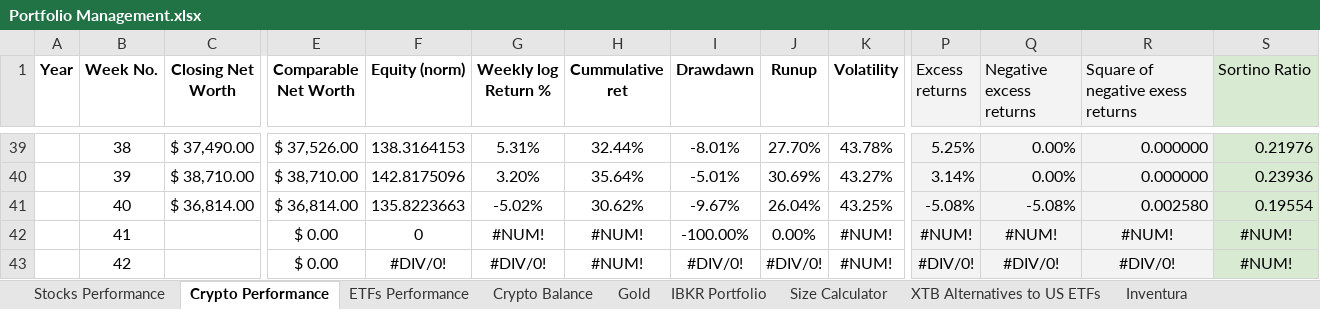
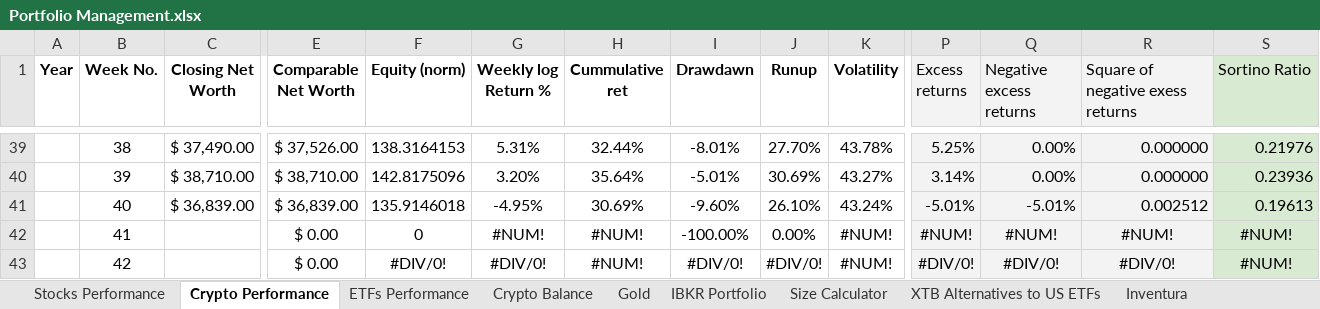
Before and after one commit to tomesink/obsidian, an Excel workbook: _system/Attachments/Portfolio Management.xlsx, sheet Crypto Performance, drawn as a sheet; only a part is shown, gaps mark what is left out; values as stored, in another font and other column widths than the file's, no borders; charts and pictures not drawn; the diff names each change by its address in the sheet, - before the commit and + after, or states it on an @@ line.

```diff
--- a/_system/Attachments/Portfolio Management.xlsx (sheet Crypto Performance)
+++ b/_system/Attachments/Portfolio Management.xlsx (sheet Crypto Performance)
-C41 (Closing Net Worth): $ 36,814.00
+C41 (Closing Net Worth): $ 36,839.00
-E41 (Comparable Net Worth): $ 36,814.00
+E41 (Comparable Net Worth): $ 36,839.00
-F41 (Equity (norm)): 135.8223663
+F41 (Equity (norm)): 135.9146018
-G41 (Weekly log Return %): -5.02%
+G41 (Weekly log Return %): -4.95%
-H41 (Cummulative ret): 30.62%
+H41 (Cummulative ret): 30.69%
-I41 (Drawdawn): -9.67%
+I41 (Drawdawn): -9.60%
-J41 (Runup): 26.04%
+J41 (Runup): 26.10%
-K41 (Volatility): 43.25%
+K41 (Volatility): 43.24%
-P41 (Excess returns): -5.08%
+P41 (Excess returns): -5.01%
-Q41 (Negative excess returns): -5.08%
+Q41 (Negative excess returns): -5.01%
-R41 (Square of negative exess returns): 0.002580
+R41 (Square of negative exess returns): 0.002512
-S41 (Sortino Ratio): 0.19554
+S41 (Sortino Ratio): 0.19613
```
Also changed, not shown: sheet ETFs Performance, sheet Crypto Balance.
